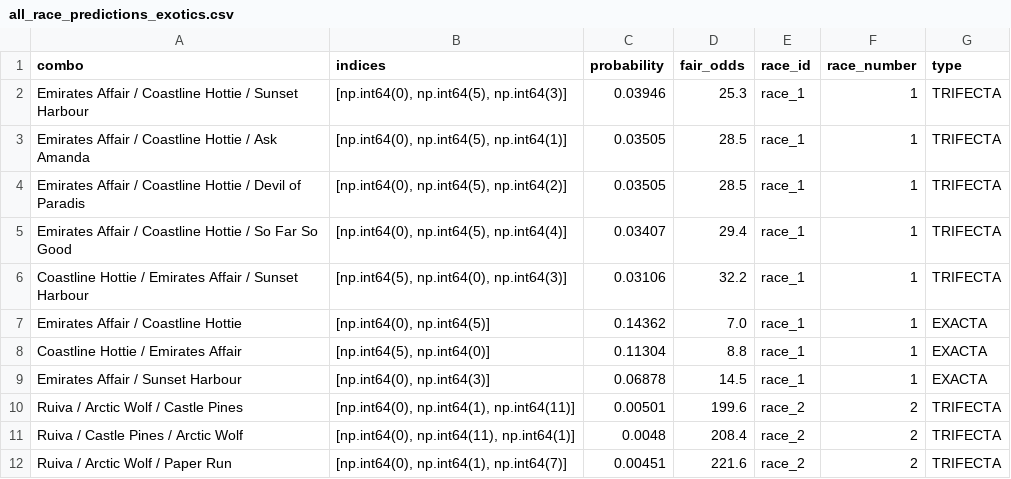
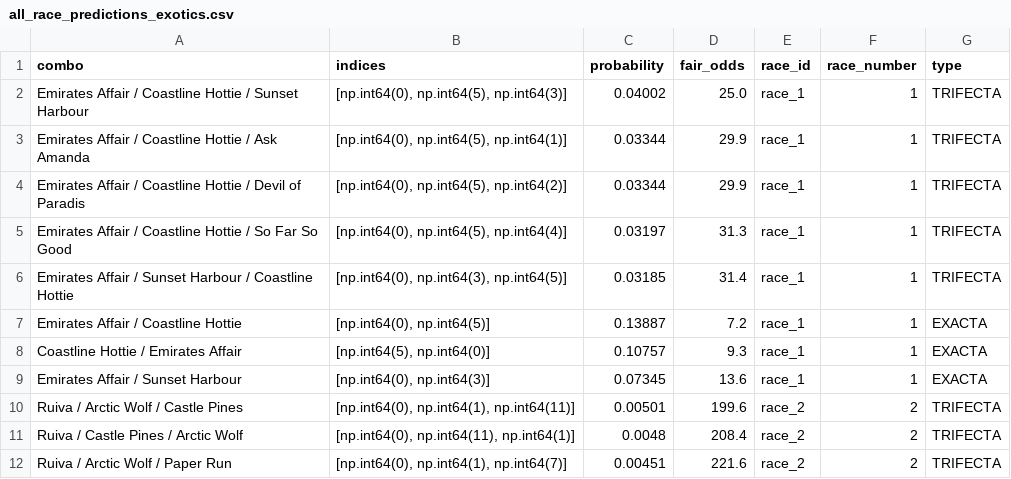
Before and after one commit to Sixteen1-6/HorseRacing, a CSV file: race_predictions/all_race_predictions_exotics.csv, drawn as a sheet; only a part is shown.

```diff
--- a/race_predictions/all_race_predictions_exotics.csv
+++ b/race_predictions/all_race_predictions_exotics.csv
@@ -1,10 +1,10 @@
 combo,indices,probability,fair_odds,race_id,race_number,type
-Emirates Affair / Coastline Hottie / Sunset Harbour,"[np.int64(0), np.int64(5), np.int64(3)]",0.03946,25.3,race_1,1,TRIFECTA
-Emirates Affair / Coastline Hottie / Ask Amanda,"[np.int64(0), np.int64(5), np.int64(1)]",0.03505,28.5,race_1,1,TRIFECTA
-Emirates Affair / Coastline Hottie / Devil of Paradis,"[np.int64(0), np.int64(5), np.int64(2)]",0.03505,28.5,race_1,1,TRIFECTA
-Emirates Affair / Coastline Hottie / So Far So Good,"[np.int64(0), np.int64(5), np.int64(4)]",0.03407,29.4,race_1,1,TRIFECTA
-Coastline Hottie / Emirates Affair / Sunset Harbour,"[np.int64(5), np.int64(0), np.int64(3)]",0.03106,32.2,race_1,1,TRIFECTA
-Emirates Affair / Coastline Hottie,"[np.int64(0), np.int64(5)]",0.14362,7.0,race_1,1,EXACTA
-Coastline Hottie / Emirates Affair,"[np.int64(5), np.int64(0)]",0.11304,8.8,race_1,1,EXACTA
-Emirates Affair / Sunset Harbour,"[np.int64(0), np.int64(3)]",0.06878,14.5,race_1,1,EXACTA
+Emirates Affair / Coastline Hottie / Sunset Harbour,"[np.int64(0), np.int64(5), np.int64(3)]",0.04002,25.0,race_1,1,TRIFECTA
+Emirates Affair / Coastline Hottie / Ask Amanda,"[np.int64(0), np.int64(5), np.int64(1)]",0.03344,29.9,race_1,1,TRIFECTA
+Emirates Affair / Coastline Hottie / Devil of Paradis,"[np.int64(0), np.int64(5), np.int64(2)]",0.03344,29.9,race_1,1,TRIFECTA
+Emirates Affair / Coastline Hottie / So Far So Good,"[np.int64(0), np.int64(5), np.int64(4)]",0.03197,31.3,race_1,1,TRIFECTA
+Emirates Affair / Sunset Harbour / Coastline Hottie,"[np.int64(0), np.int64(3), np.int64(5)]",0.03185,31.4,race_1,1,TRIFECTA
+Emirates Affair / Coastline Hottie,"[np.int64(0), np.int64(5)]",0.13887,7.2,race_1,1,EXACTA
+Coastline Hottie / Emirates Affair,"[np.int64(5), np.int64(0)]",0.10757,9.3,race_1,1,EXACTA
+Emirates Affair / Sunset Harbour,"[np.int64(0), np.int64(3)]",0.07345,13.6,race_1,1,EXACTA
 Ruiva / Arctic Wolf / Castle Pines,"[np.int64(0), np.int64(1), np.int64(11)]",0.00501,199.6,race_2,2,TRIFECTA
```
Also changed, not shown: race_predictions/all_race_predictions.csv, race_predictions/no_odds_predictions.csv, 2 other files.
